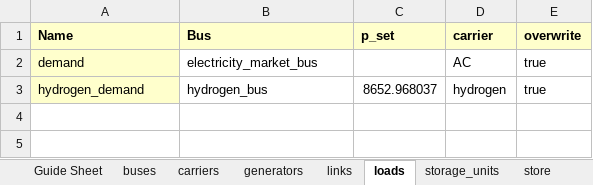
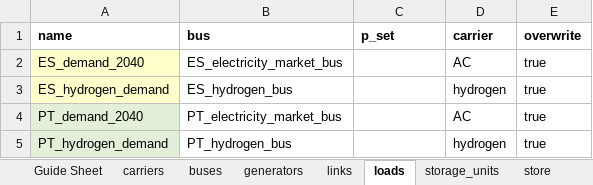
Before and after one commit to anabatres28-png/Dispatching-Project-in-PypSA, an Excel workbook: hojas_de_datos/modelo_dispatching_españa_portugal.xlsx, sheet loads, drawn as a sheet; values as stored, in another font and other column widths than the file's, no borders; the diff names each change by its address in the sheet, - before the commit and + after, or states it on an @@ line.

```diff
--- a/hojas_de_datos/modelo_dispatching_españa_portugal.xlsx (sheet loads)
+++ b/hojas_de_datos/modelo_dispatching_españa_portugal.xlsx (sheet loads)
@@ sheet tab order changed: Guide Sheet | carriers | buses | generators | links | loads | storage_units | store @@
-A1: Name
+A1: name
-A1:E1 fill: #FFFFCC
+A1:E1 fill: none
-B1: Bus
+B1: bus
-A2 (name): demand
+A2 (name): ES_demand_2040
-B2 (bus): electricity_market_bus
+B2 (bus): ES_electricity_market_bus
-A3 (name): hydrogen_demand
+A3 (name): ES_hydrogen_demand
-B3 (bus): hydrogen_bus
+B3 (bus): ES_hydrogen_bus
-C3 (p_set): 8652.968037
+C3 (p_set): (empty)
+row 4: PT_demand_2040 | PT_electricity_market_bus |  | AC | true
+row 5: PT_hydrogen_demand | PT_hydrogen_bus |  | hydrogen | true
```
Also changed, not shown: sheet snaptshots, sheet demands, sheet profiles, sheet run_of_river_inflow, sheet links, sheet generators, 5 more sheets, other sheet tabs.
